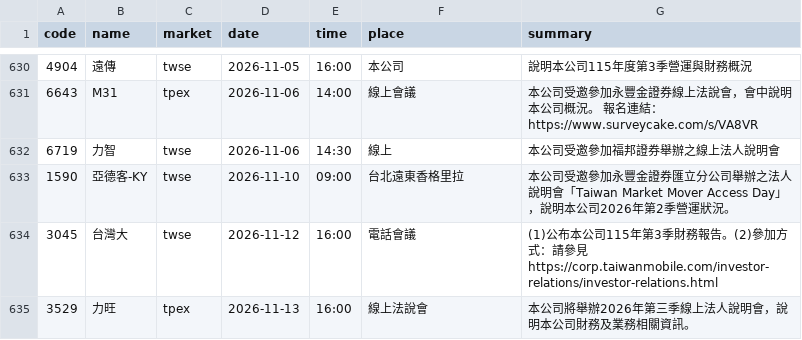
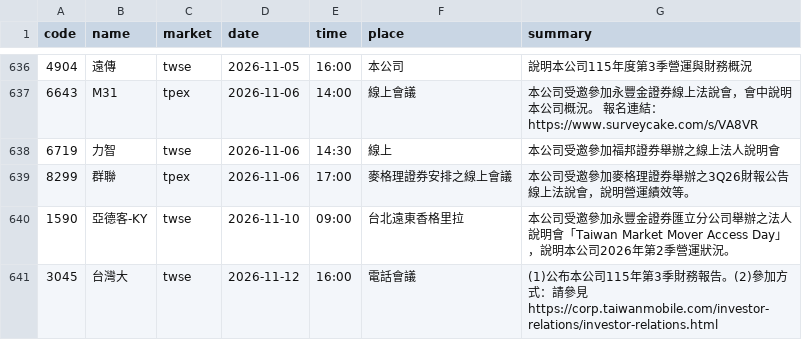
Before and after one commit to ChrisHo0317/Local_Dashboard, a CSV file: data/earnings_calls.csv, drawn as a sheet; only a part is shown, gaps mark what is left out; the shorter side is filled out with more unchanged rows; the diff covers the shown part only.

```diff
--- a/data/earnings_calls.csv
+++ b/data/earnings_calls.csv
@@ -632,2 +638,3 @@ code,name,market,date,time,place,summary
 6719,力智,twse,2026-11-06,14:30,線上,本公司受邀參加福邦證券舉辦之線上法人說明會
+8299,群聯,tpex,2026-11-06,17:00,麥格理證券安排之線上會議,本公司受邀參加麥格理證券舉辦之3Q26財報公告線上法說會，說明營運績效等。
 1590,亞德客-KY,twse,2026-11-10,09:00,台北遠東香格里拉,本公司受邀參加永豐金證券匯立分公司舉辦之法人說明會「Taiwan Market Mover Access Day」，說明本公司2026年第2季營運狀況。
```
Also changed, not shown: 7 added rows elsewhere in this file, data/alerts_sent.csv, data/market/adjust_events.csv, 17 other files.
